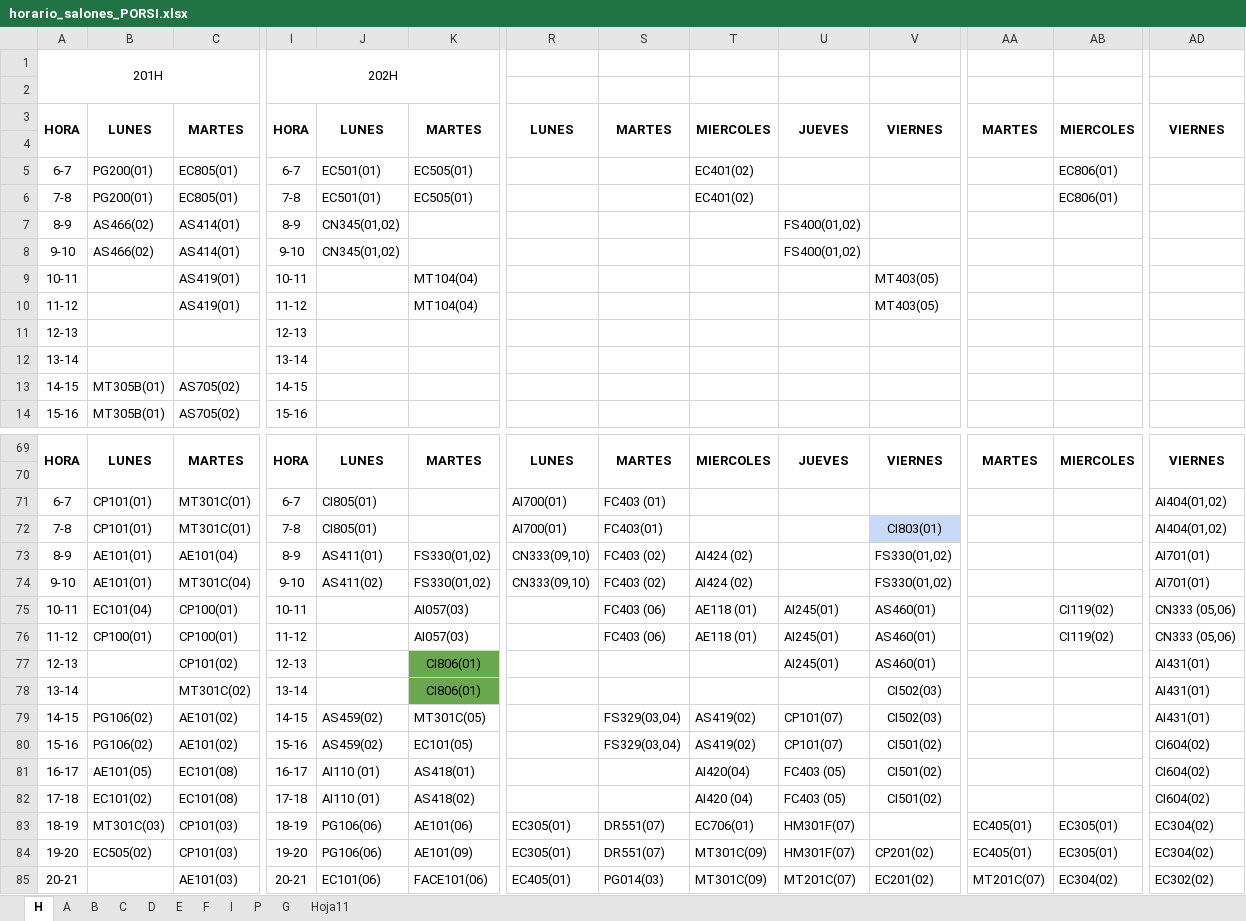
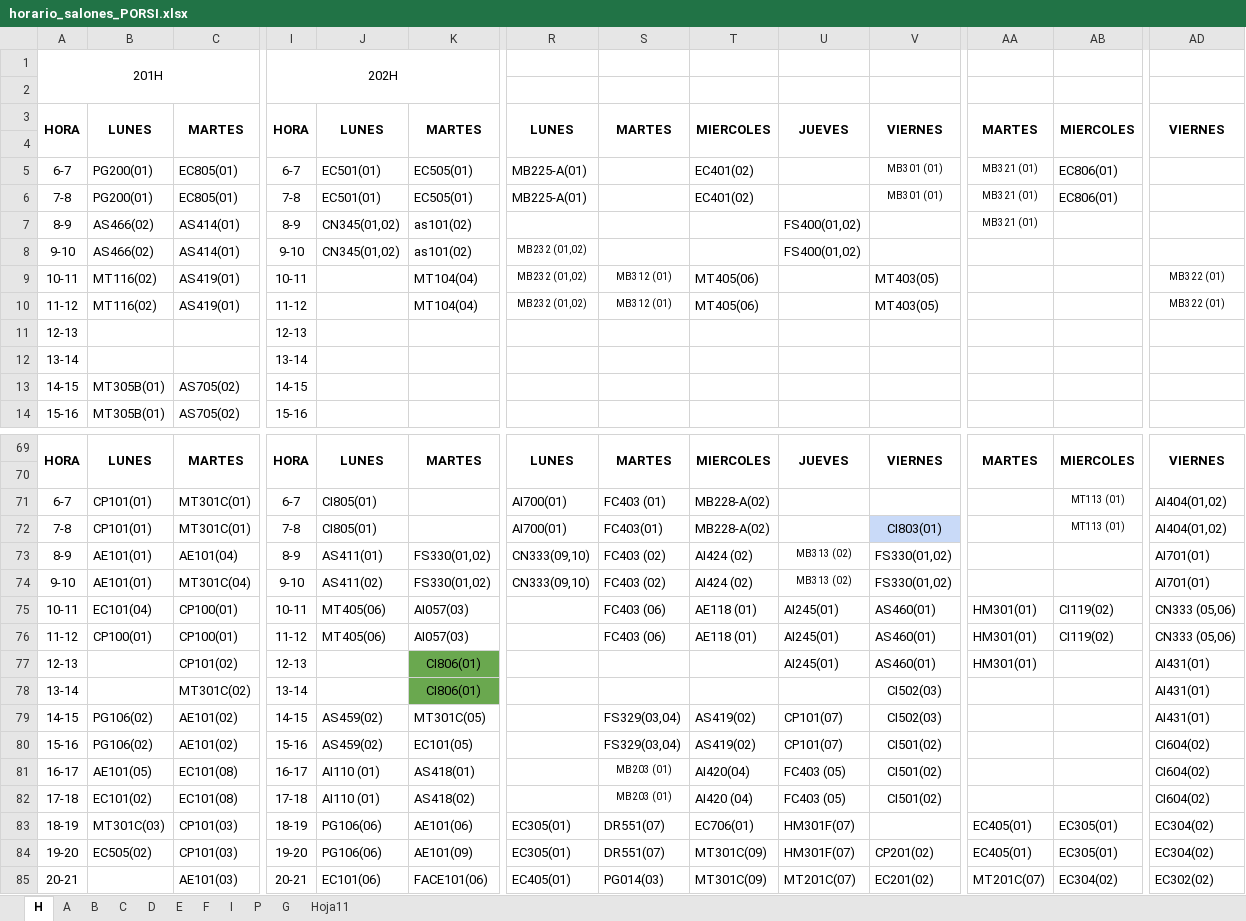
Before and after one commit to omairatapias/SALONES, an Excel workbook: horario_salones_PORSI.xlsx, sheet H, drawn as a sheet; only a part is shown, gaps mark what is left out; values as stored, in another font and other column widths than the file's, no borders; the diff covers the shown part only; the diff names each change by its address in the sheet, - before the commit and + after, or states it on an @@ line.

```diff
--- a/horario_salones_PORSI.xlsx (sheet H)
+++ b/horario_salones_PORSI.xlsx (sheet H)
-R5:R6: (empty)
+R5:R6: MB225-A(01)
-V5:V6: (empty)
+V5:V6: MB301 (01)
-AA5:AA7: (empty)
+AA5:AA7: MB321 (01)
-K7:K8: (empty)
+K7:K8: as101(02)
-R8:R10: (empty)
+R8:R10: MB232 (01,02)
-B9:B10: (empty)
+B9:B10: MT116(02)
-S9:S10: (empty)
+S9:S10: MB312 (01)
-T9:T10: (empty)
+T9:T10: MT405(06)
-AD9:AD10: (empty)
+AD9:AD10: MB322 (01)
-T71:T72: (empty)
+T71:T72: MB228-A(02)
-AB71:AB72: (empty)
+AB71:AB72: MT113 (01)
-U73:U74: (empty)
+U73:U74: MB313 (02)
-J75:J76: (empty)
+J75:J76: MT405(06)
-AA75:AA77: (empty)
+AA75:AA77: HM301(01)
-S81:S82: (empty)
+S81:S82: MB203 (01)
```
Also changed, not shown: 8 edited cells elsewhere in this sheet, sheet E, sheet B, sheet C, sheet P, sheet A.
